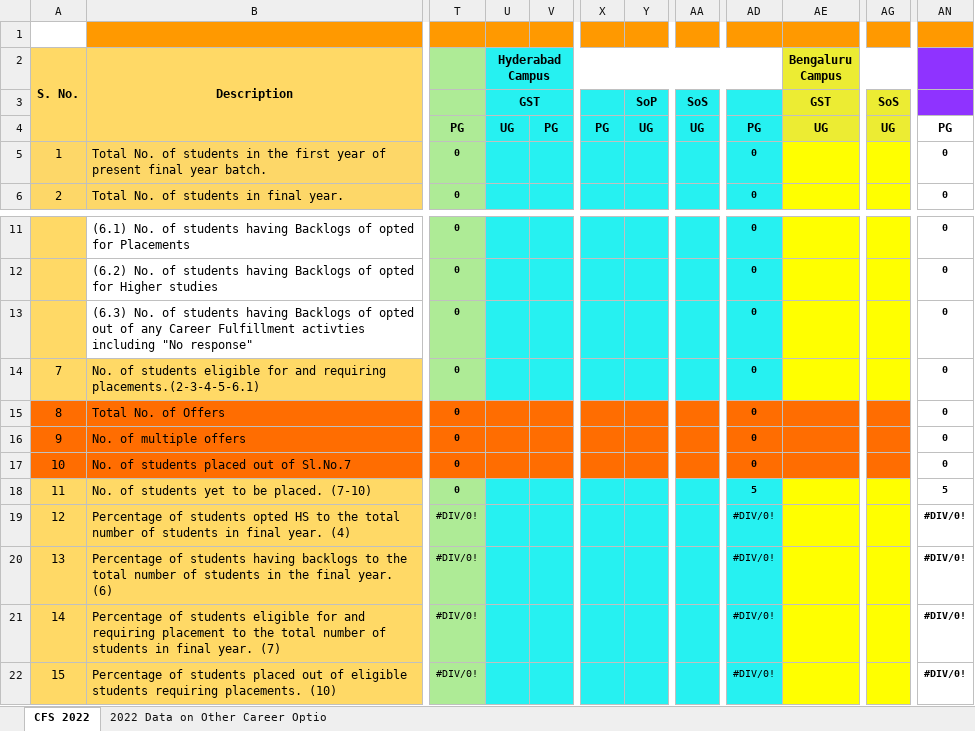
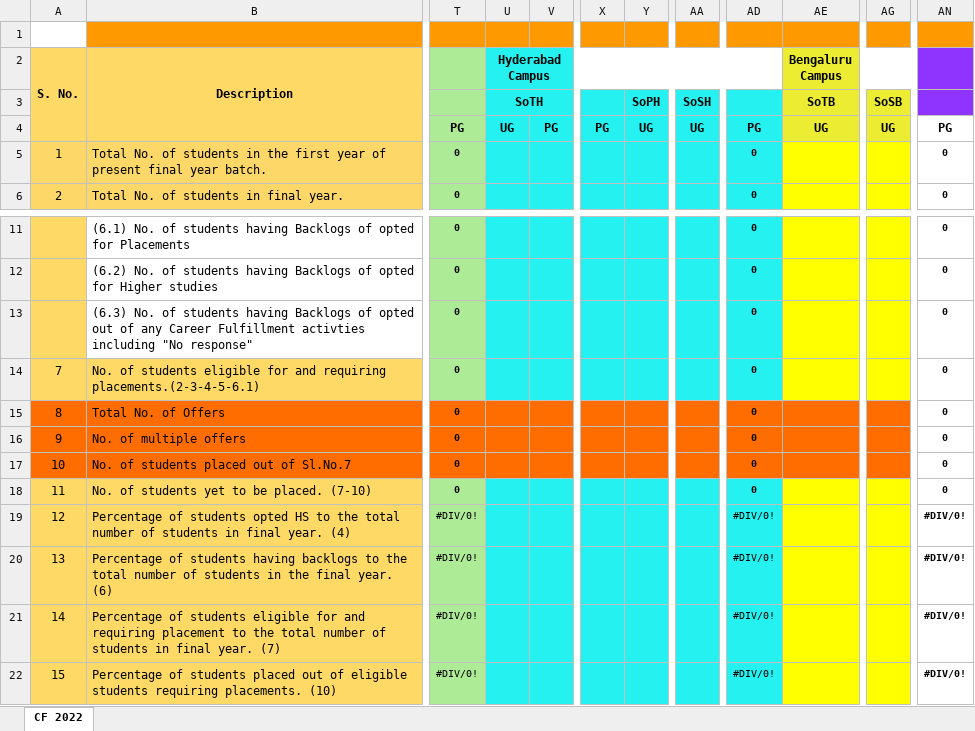
Before and after one commit to GCGC-GDSC/DashBoard-BackEnd, an Excel workbook: Dashboard/media/overall.xlsx, sheet CF 2022, drawn as a sheet; only a part is shown, gaps mark what is left out; values as stored, in another font and other column widths than the file's, no borders; the diff names each change by its address in the sheet, - before the commit and + after, or states it on an @@ line.

```diff
--- a/Dashboard/media/overall.xlsx (sheet CF 2022)
+++ b/Dashboard/media/overall.xlsx (sheet CF 2022)
-sheet tab: CFS 2022
+sheet tab: CF 2022
-sheet tab: 2022 Data on Other Career Optio
-U3 (Hyderabad Campus): GST
+U3 (Hyderabad Campus): SoTH
-Y3: SoP
+Y3: SoPH
-AA3: SoS
+AA3: SoSH
-AE3 (Bengaluru Campus): GST
+AE3 (Bengaluru Campus): SoTB
-AG3: SoS
+AG3: SoSB
-AD18: 5
+AD18: 0
-AN18: 5
+AN18: 0
```
Also changed, not shown: Dashboard/media/blr.xlsx, Dashboard/media/hyd.xlsx, 4 other files.
